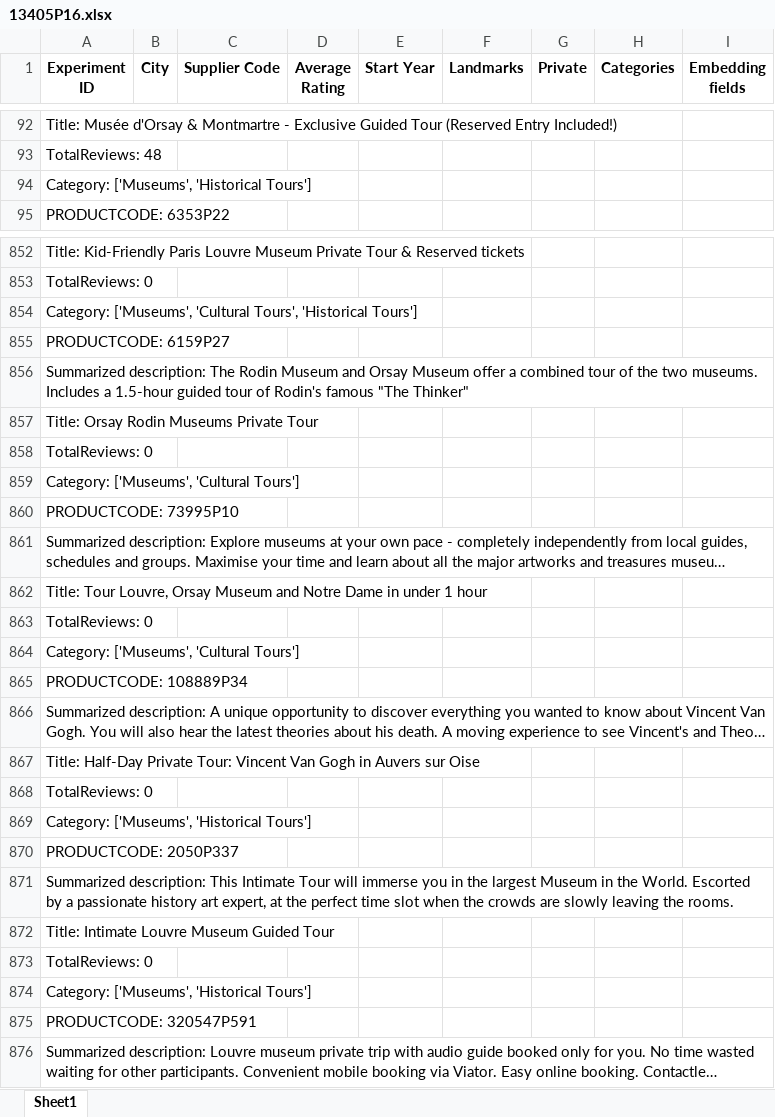
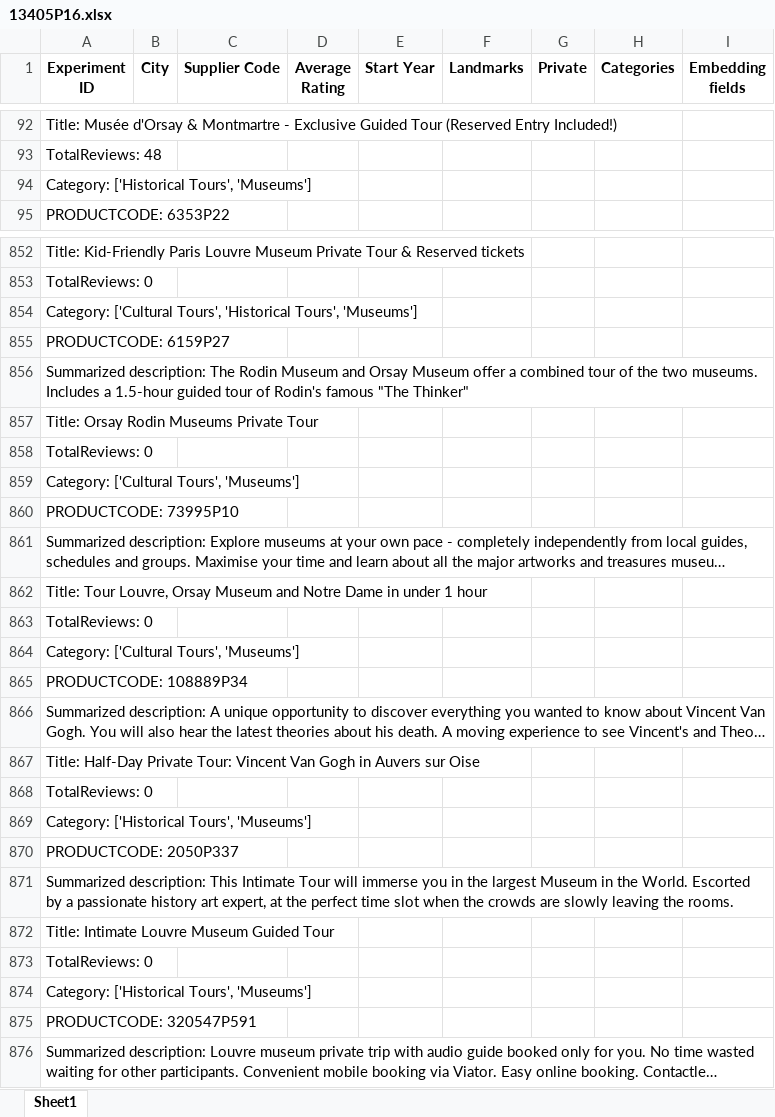
Before and after one commit to Walkway-ai/data-exploration, an Excel workbook: experiment_results/13405P16.xlsx, sheet Sheet1, drawn as a sheet; only a part is shown, gaps mark what is left out; long unchanged cells end in …; values as stored, in another font and other column widths than the file's, no borders; the diff covers the shown part only; the diff names each change by its address in the sheet, - before the commit and + after, or states it on an @@ line.

```diff
--- a/experiment_results/13405P16.xlsx (sheet Sheet1)
+++ b/experiment_results/13405P16.xlsx (sheet Sheet1)
-A94 (Experiment ID): Category: ['Museums', 'Historical Tours']
+A94 (Experiment ID): Category: ['Historical Tours', 'Museums']
-A854 (Experiment ID): Category: ['Museums', 'Cultural Tours', 'Historical Tours']
+A854 (Experiment ID): Category: ['Cultural Tours', 'Historical Tours', 'Museums']
-A859 (Experiment ID): Category: ['Museums', 'Cultural Tours']
+A859 (Experiment ID): Category: ['Cultural Tours', 'Museums']
-A864 (Experiment ID): Category: ['Museums', 'Cultural Tours']
+A864 (Experiment ID): Category: ['Cultural Tours', 'Museums']
-A869 (Experiment ID): Category: ['Museums', 'Historical Tours']
+A869 (Experiment ID): Category: ['Historical Tours', 'Museums']
-A874 (Experiment ID): Category: ['Museums', 'Historical Tours']
+A874 (Experiment ID): Category: ['Historical Tours', 'Museums']
```
Also changed, not shown: 4 added rows, 4 removed rows, 1 moved row and 87 edited cells elsewhere in this sheet, experiment_results/104357P6.xlsx, experiment_results/143594P2.xlsx, 7 other files.
